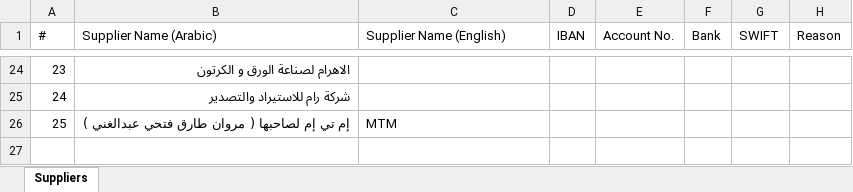
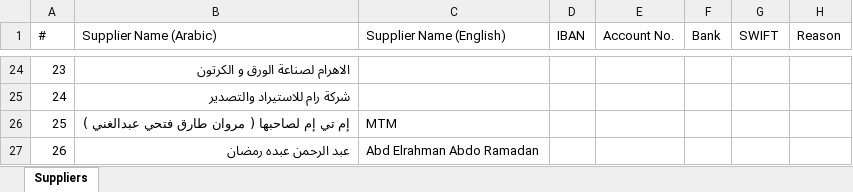
Before and after one commit to ahmedm838/bank-forms, an Excel workbook: data/Suppliers.xlsx, sheet Suppliers, drawn as a sheet; only a part is shown, gaps mark what is left out; values as stored, in another font and other column widths than the file's, no borders; the diff names each change by its address in the sheet, - before the commit and + after, or states it on an @@ line.

Commit message:
Update Suppliers.xlsx from Bank Forms

```diff
--- a/data/Suppliers.xlsx (sheet Suppliers)
+++ b/data/Suppliers.xlsx (sheet Suppliers)
+row 27: 26 | عبد الرحمن عبده رمضان | Abd Elrahman Abdo Ramadan
```
